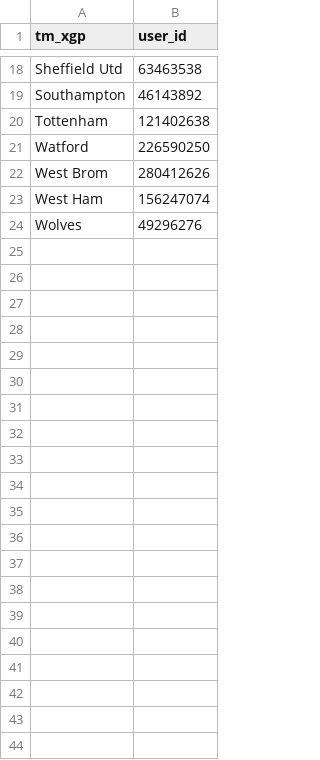
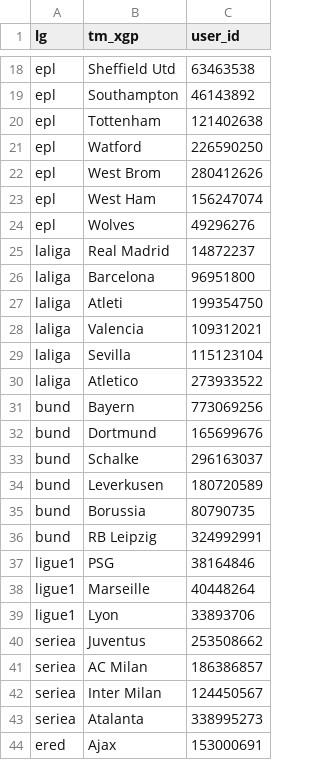
Before and after one commit to tonyelhabr/sports_viz, a CSV file: 16-xGPhilosopy/team_account_mapping.csv, drawn as a sheet; only a part is shown, gaps mark what is left out; the diff names each change by its address in the sheet, - before the commit and + after, or states it on an @@ line.

```diff
--- a/16-xGPhilosopy/team_account_mapping.csv
+++ b/16-xGPhilosopy/team_account_mapping.csv
+column A (lg), rows 18-24: all epl
+row 25: laliga | Real Madrid | 14872237
+row 26: laliga | Barcelona | 96951800
+row 27: laliga | Atleti | 199354750
+row 28: laliga | Valencia | 109312021
+row 29: laliga | Sevilla | 115123104
+row 30: laliga | Atletico | 273933522
+row 31: bund | Bayern | 773069256
+row 32: bund | Dortmund | 165699676
+row 33: bund | Schalke | 296163037
+row 34: bund | Leverkusen | 180720589
+row 35: bund | Borussia | 80790735
+row 36: bund | RB Leipzig | 324992991
+row 37: ligue1 | PSG | 38164846
+row 38: ligue1 | Marseille | 40448264
+row 39: ligue1 | Lyon | 33893706
+row 40: seriea | Juventus | 253508662
+row 41: seriea | AC Milan | 186386857
+row 42: seriea | Inter Milan | 124450567
+row 43: seriea | Atalanta | 338995273
+row 44: ered | Ajax | 153000691
```
Also changed, not shown: 9 other files.
